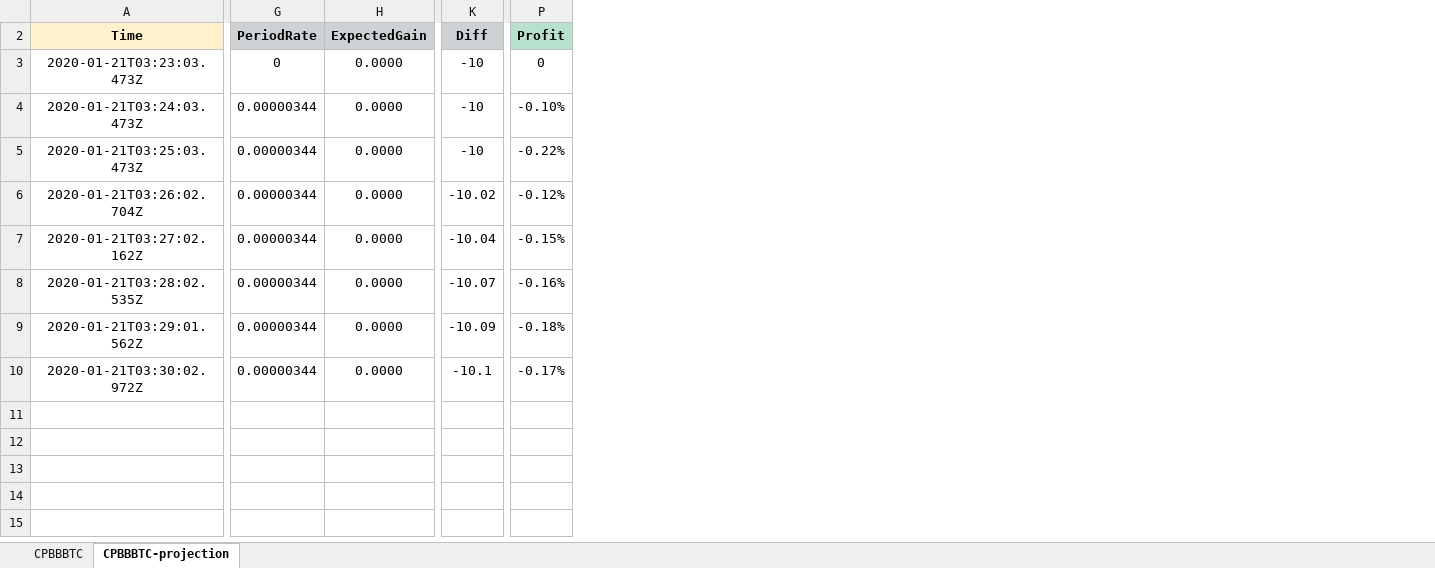
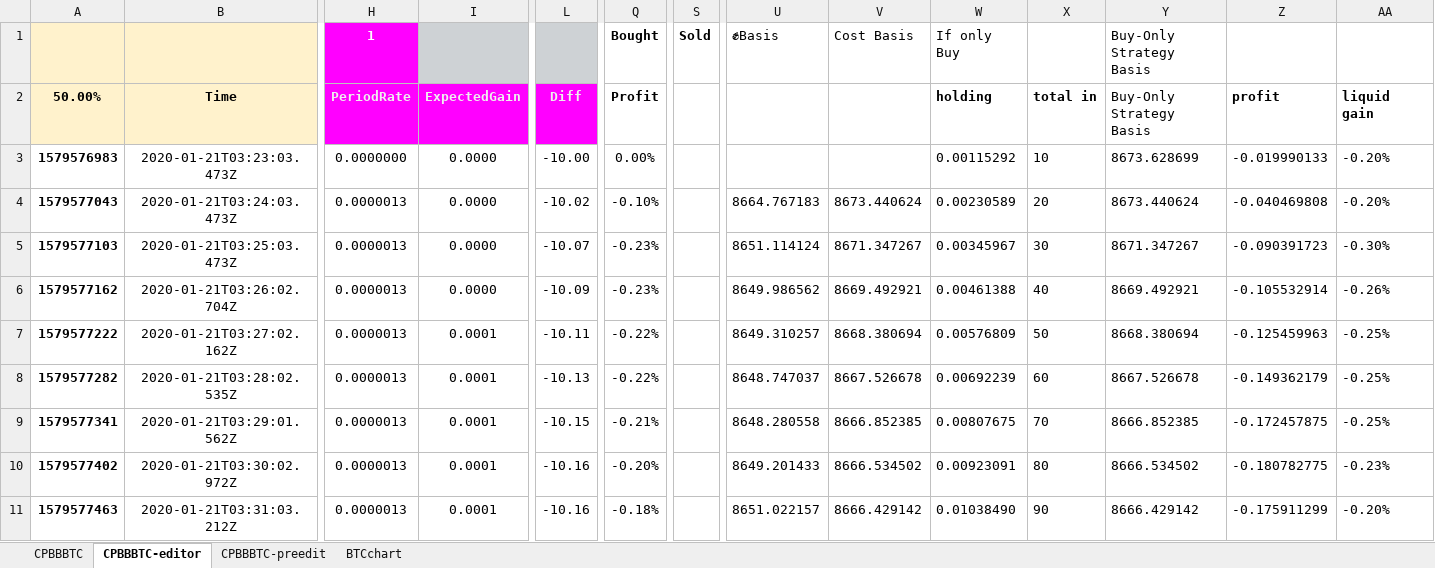
Before and after one commit to Society-Against-Mass-Entropy/coinbase_position_builder_bot, an Excel workbook: docs/CBPP_BTC-Template.xlsx, sheet CPBBBTC-editor, drawn as a sheet; only a part is shown, gaps mark what is left out; values as stored, in another font and other column widths than the file's, no borders; charts and pictures and conditional formats not drawn; addresses are those after the commit; rows hold the shown columns only; the diff covers the shown part only; the diff names each change by its address in the sheet, - before the commit and + after, or states it on an @@ line.

Commit message:
update readme, add charts to google sheet template

```diff
--- a/docs/CBPP_BTC-Template.xlsx (sheet CPBBBTC-editor)
+++ b/docs/CBPP_BTC-Template.xlsx (sheet CPBBBTC-editor)
-sheet tab: CPBBBTC-projection
+sheet tab: CPBBBTC-editor
+sheet tab: CPBBBTC-preedit
+sheet tab: BTCchart
+column A (50.00%), rows 3-10: 1579576983 | 1579577043 | 1579577103 | 1579577162 | 1579577222 | 1579577282 | 1579577341 | 1579577402
+column S, empty
+column U, rows 4-10: 8664.767183 | 8651.114124 | 8649.986562 | 8649.310257 | 8648.747037 | 8648.280558 | 8649.201433
+column V, rows 4-10: 8673.440624 | 8671.347267 | 8669.492921 | 8668.380694 | 8667.526678 | 8666.852385 | 8666.534502
+column W (holding), rows 3-10: 0.00115292 | 0.00230589 | 0.00345967 | 0.00461388 | 0.00576809 | 0.00692239 | 0.00807675 | 0.00923091
+column X (total in), rows 3-10: 10 | 20 | 30 | 40 | 50 | 60 | 70 | 80
+column Y (Buy-Only Strategy Basis), rows 3-10: 8673.628699 | 8673.440624 | 8671.347267 | 8669.492921 | 8668.380694 | 8667.526678 | 8666.852385 | 8666.534502
+column Z (profit), rows 3-10: -0.019990133 | -0.040469808 | -0.090391723 | -0.105532914 | -0.125459963 | -0.149362179 | -0.172457875 | -0.180782775
+column AA (liquid gain), rows 3-10: -0.20% | -0.20% | -0.30% | -0.26% | -0.25% | -0.25% | -0.25% | -0.23%
+row 1:  |  | 1 |  |  | Bought | Sold | ✊Basis | Cost Basis | If only Buy |  | Buy-Only Strategy Basis
@@ H2:I2 fill: #CED2D5 → #FF00FF, text colour: black → #EFEFEF @@
@@ L2 fill: #CED2D5 → #FF00FF, text colour: black → #EFEFEF @@
-Q2 fill: #B7E1CD
+Q2 fill: none
-H3 (PeriodRate): 0
+H3 (PeriodRate): 0.0000000
-L3 (Diff): -10
+L3 (Diff): -10.00
-Q3 (Profit): 0
+Q3 (Profit): 0.00%
-H4:H10 (PeriodRate): 0.00000344
+H4:H10 (PeriodRate): 0.0000013
-L4 (Diff): -10
+L4 (Diff): -10.02
-L5 (Diff): -10
+L5 (Diff): -10.07
-Q5 (Profit): -0.22%
+Q5 (Profit): -0.23%
-L6 (Diff): -10.02
+L6 (Diff): -10.09
-Q6 (Profit): -0.12%
+Q6 (Profit): -0.23%
-I7:I10 (ExpectedGain): 0.0000
+I7:I10 (ExpectedGain): 0.0001
-L7 (Diff): -10.04
+L7 (Diff): -10.11
-Q7 (Profit): -0.15%
+Q7 (Profit): -0.22%
-L8 (Diff): -10.07
+L8 (Diff): -10.13
-Q8 (Profit): -0.16%
+Q8 (Profit): -0.22%
-L9 (Diff): -10.09
+L9 (Diff): -10.15
-Q9 (Profit): -0.18%
+Q9 (Profit): -0.21%
-L10 (Diff): -10.1
+L10 (Diff): -10.16
-Q10 (Profit): -0.17%
+Q10 (Profit): -0.20%
+row 11: 1579577463 | 2020-01-21T03:31:03.212Z | 0.0000013 | 0.0001 | -10.16 | -0.18% |  | 8651.022157 | 8666.429142 | 0.01038490 | 90 | 8666.429142 | -0.175911299 | -0.20%
```
Also changed, not shown: 3 added columns, 1 removed column, 1 edited cell and cell formats elsewhere in this sheet, sheet CPBBBTC, formulas that keep their value, charts or pictures, 2 other files.
